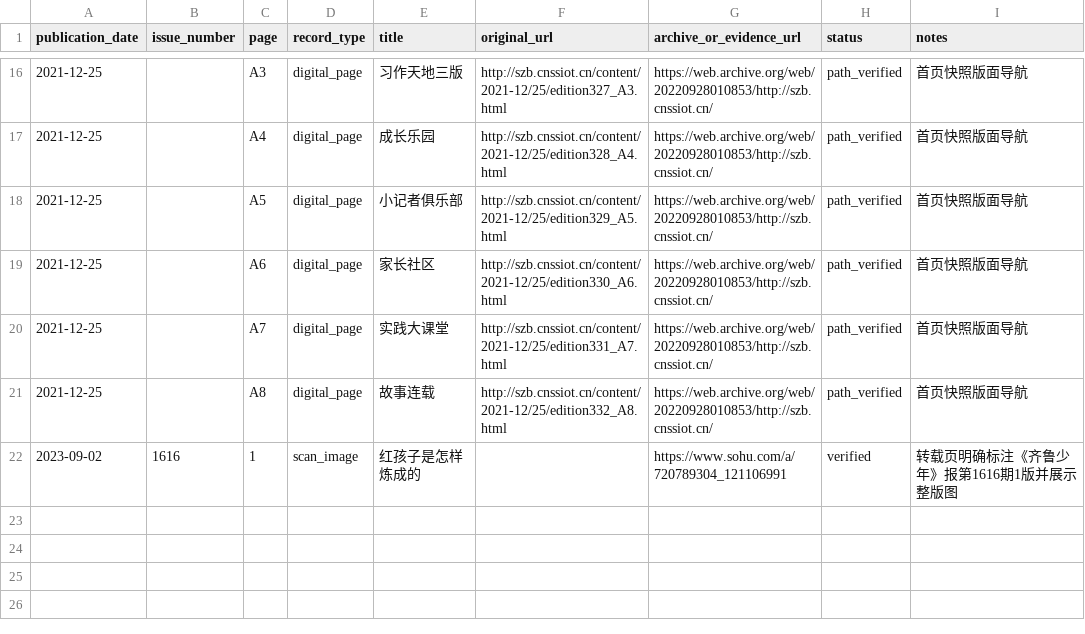
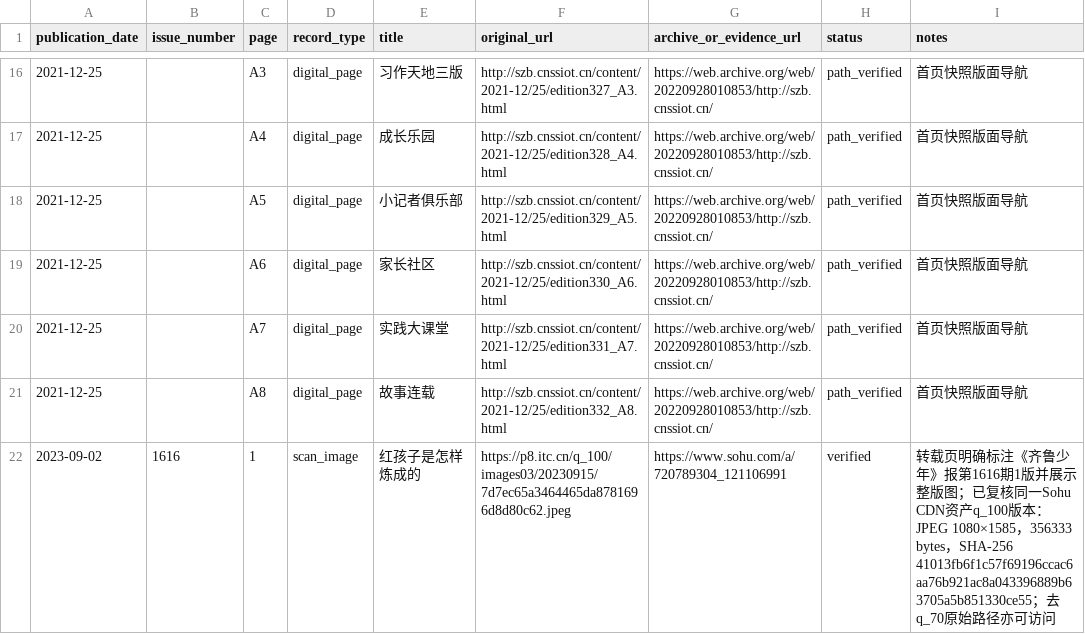
Before and after one commit to Evolution404/qilu-shaonian-electronic-archive, a CSV file: data/electronic_records.csv, drawn as a sheet; only a part is shown, gaps mark what is left out.

Commit message:
data: promote verified 2023 page image direct URL

```diff
--- a/data/electronic_records.csv
+++ b/data/electronic_records.csv
@@ -21,2 +21,2 @@ publication_date,issue_number,page,record_type,title,original_url,archive_or_evi
 2021-12-25,,A8,digital_page,故事连载,http://szb.cnssiot.cn/content/2021-12/25/edition332_A8.html,https://web.archive.org/web/20220928010853/http://szb.cnssiot.cn/,path_verified,"首页快照版面导航"
-2023-09-02,1616,1,scan_image,红孩子是怎样炼成的,,https://www.sohu.com/a/720789304_121106991,verified,"转载页明确标注《齐鲁少年》报第1616期1版并展示整版图"
+2023-09-02,1616,1,scan_image,红孩子是怎样炼成的,https://p8.itc.cn/q_100/images03/20230915/7d7ec65a3464465da8781696d8d80c62.jpeg,https://www.sohu.com/a/720789304_121106991,verified,"转载页明确标注《齐鲁少年》报第1616期1版并展示整版图；已复核同一Sohu CDN资产q_100版本：JPEG 1080×1585，356333 bytes，SHA-256 41013fb6f1c57f69196ccac6aa76b921ac8a043396889b63705a5b851330ce55；去q_70原始路径亦可访问"
```
